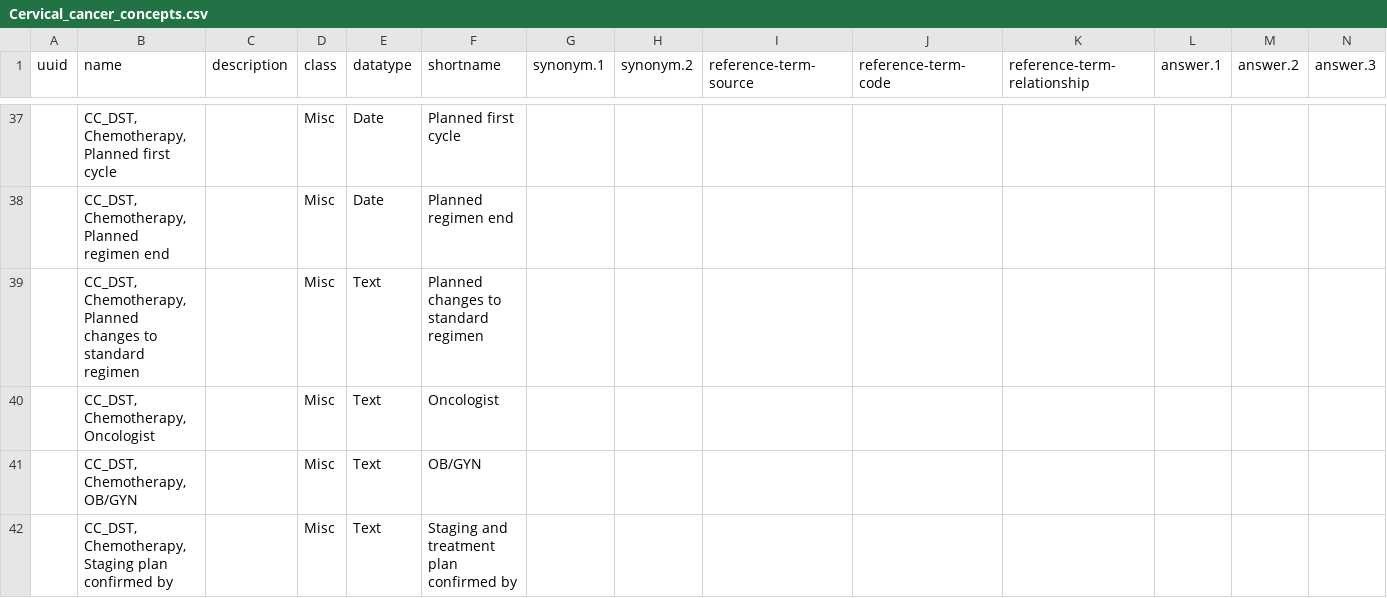
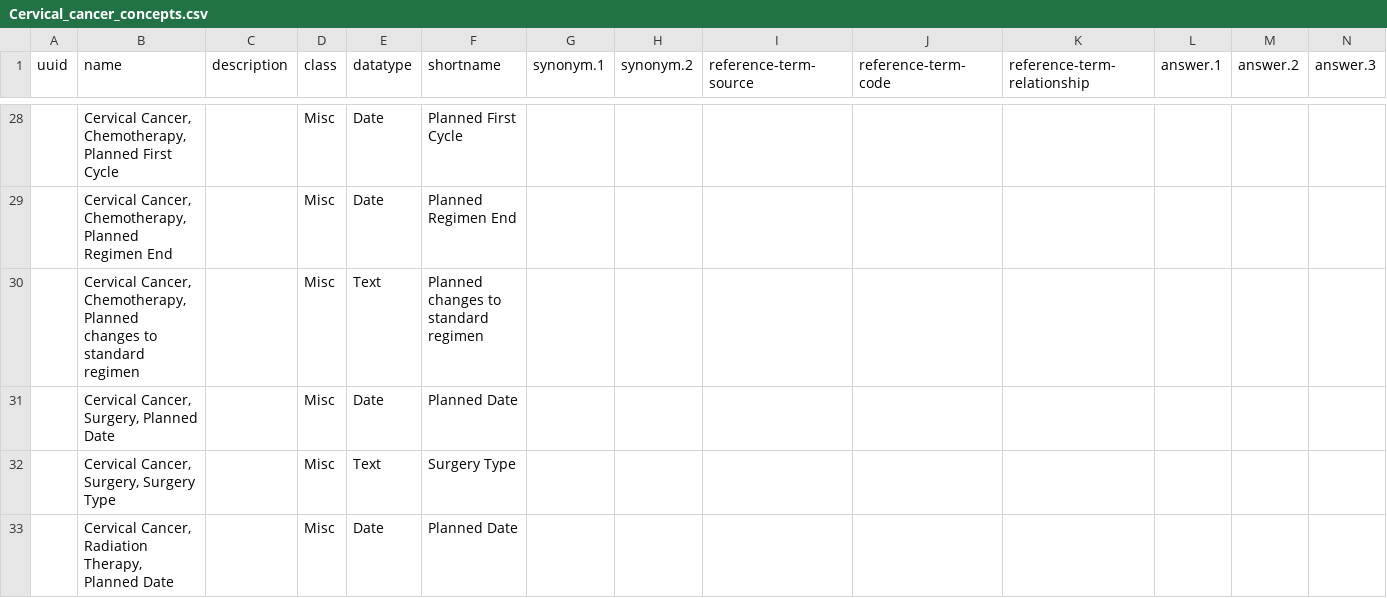
Before and after one commit to Bahmni/default-config, a CSV file: openmrs/templates/Cervical_cancer_concepts.csv, drawn as a sheet; only a part is shown, gaps mark what is left out; removed rows and columns are numbered as before the commit, all else as after; rows hold the shown columns only; the diff covers the shown part only; the diff names each change by its address in the sheet, - before the commit and + after, or states it on an @@ line.

```diff
--- a/openmrs/templates/Cervical_cancer_concepts.csv
+++ b/openmrs/templates/Cervical_cancer_concepts.csv
-B28 (name): CC_DST, Chemotherapy, Planned first cycle
+B28 (name): Cervical Cancer, Chemotherapy, Planned First Cycle
-F28 (shortname): Planned first cycle
+F28 (shortname): Planned First Cycle
-B29 (name): CC_DST, Chemotherapy, Planned regimen end
+B29 (name): Cervical Cancer, Chemotherapy, Planned Regimen End
-F29 (shortname): Planned regimen end
+F29 (shortname): Planned Regimen End
-B30 (name): CC_DST, Chemotherapy, Planned…
+B30 (name): Cervical Cancer, Chemotherapy, Planned…
-row 40:  | CC_DST, Chemotherapy, Oncologist |  | Misc | Text | Oncologist
-row 41:  | CC_DST, Chemotherapy, OB/GYN |  | Misc | Text | OB/GYN
+row 31:  | Cervical Cancer, Surgery, Planned Date |  | Misc | Date | Planned Date
-B32 (name): CC_DST, Chemotherapy, Staging plan confirmed by
+B32 (name): Cervical Cancer, Surgery, Surgery Type
-F32 (shortname): Staging and treatment plan confirmed by
+F32 (shortname): Surgery Type
+row 33:  | Cervical Cancer, Radiation Therapy, Planned Date |  | Misc | Date | Planned Date
```
Also changed, not shown: 5 added rows, 14 removed rows and 44 edited cells elsewhere in this file, openmrs/templates/Breast_cancer_concepts.csv, openmrs/templates/Cervical_cancer_concept_sets.csv, 6 other files.
